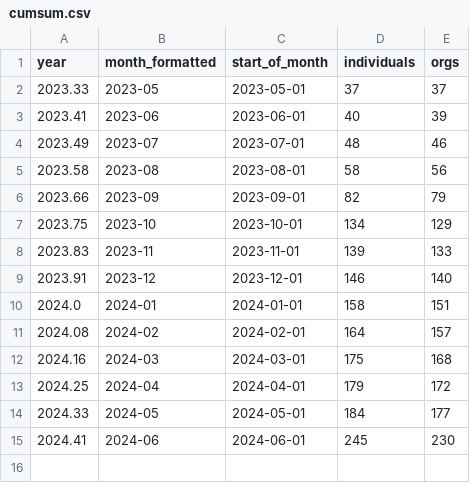
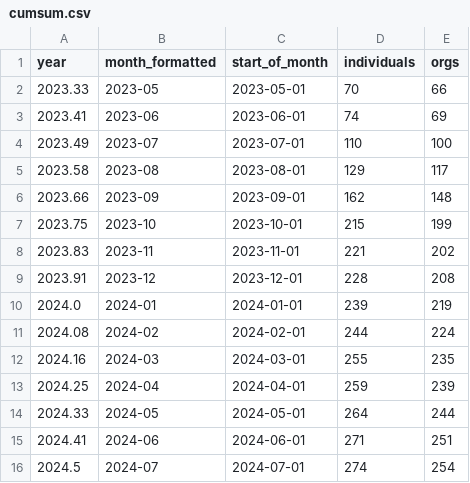
Before and after one commit to open-innovations/true-north, a CSV file: src/overview/membership/_data/cumsum.csv, drawn as a sheet.

Commit message:
Update members data

```diff
--- a/src/overview/membership/_data/cumsum.csv
+++ b/src/overview/membership/_data/cumsum.csv
@@ -1,15 +1,16 @@
 year,month_formatted,start_of_month,individuals,orgs
-2023.33,2023-05,2023-05-01,37,37
-2023.41,2023-06,2023-06-01,40,39
-2023.49,2023-07,2023-07-01,48,46
-2023.58,2023-08,2023-08-01,58,56
-2023.66,2023-09,2023-09-01,82,79
-2023.75,2023-10,2023-10-01,134,129
-2023.83,2023-11,2023-11-01,139,133
-2023.91,2023-12,2023-12-01,146,140
-2024.0,2024-01,2024-01-01,158,151
-2024.08,2024-02,2024-02-01,164,157
-2024.16,2024-03,2024-03-01,175,168
-2024.25,2024-04,2024-04-01,179,172
-2024.33,2024-05,2024-05-01,184,177
-2024.41,2024-06,2024-06-01,245,230
+2023.33,2023-05,2023-05-01,70,66
+2023.41,2023-06,2023-06-01,74,69
+2023.49,2023-07,2023-07-01,110,100
+2023.58,2023-08,2023-08-01,129,117
+2023.66,2023-09,2023-09-01,162,148
+2023.75,2023-10,2023-10-01,215,199
+2023.83,2023-11,2023-11-01,221,202
+2023.91,2023-12,2023-12-01,228,208
+2024.0,2024-01,2024-01-01,239,219
+2024.08,2024-02,2024-02-01,244,224
+2024.16,2024-03,2024-03-01,255,235
+2024.25,2024-04,2024-04-01,259,239
+2024.33,2024-05,2024-05-01,264,244
+2024.41,2024-06,2024-06-01,271,251
+2024.5,2024-07,2024-07-01,274,254
```
Also changed, not shown: src/overview/membership/_data/true_north_members_list.csv, 6 other files.
